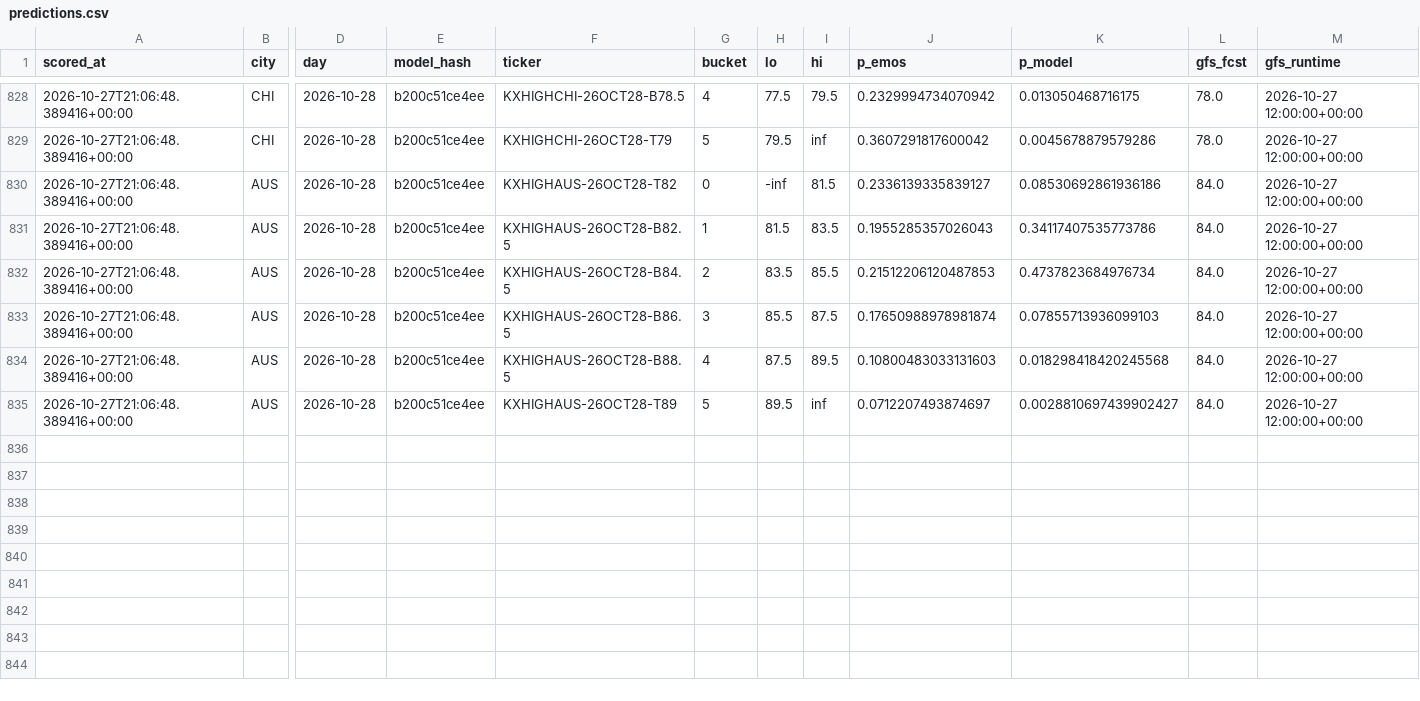
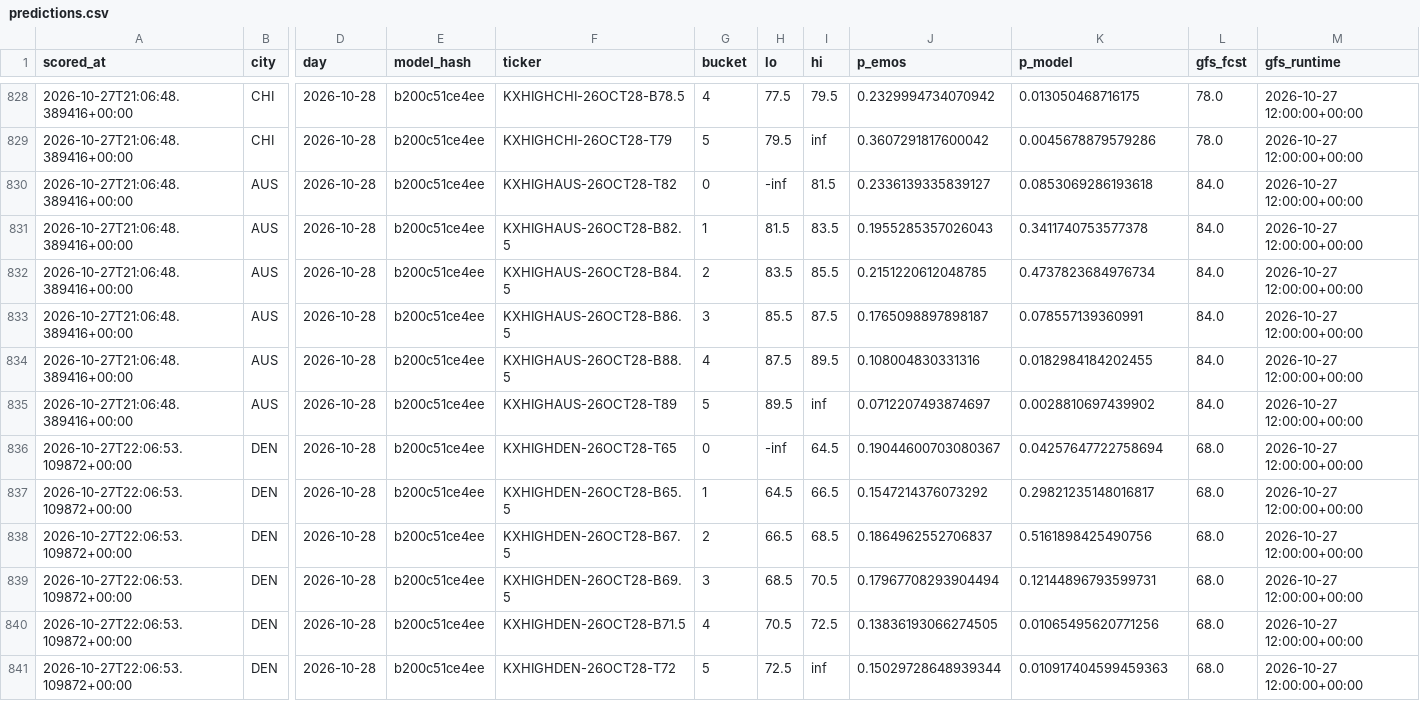
Before and after one commit to physicalreasoning/isotherm, a CSV file: predictions.csv, drawn as a sheet; only a part is shown, gaps mark what is left out; rows hold the shown columns only; the diff names each change by its address in the sheet, - before the commit and + after, or states it on an @@ line.

```diff
--- a/predictions.csv
+++ b/predictions.csv
-K830 (p_model): 0.08530692861936186
+K830 (p_model): 0.0853069286193618
-K831 (p_model): 0.34117407535773786
+K831 (p_model): 0.3411740753577378
-J832 (p_emos): 0.21512206120487853
+J832 (p_emos): 0.2151220612048785
-J833 (p_emos): 0.17650988978981874
+J833 (p_emos): 0.1765098897898187
-K833 (p_model): 0.07855713936099103
+K833 (p_model): 0.078557139360991
-J834 (p_emos): 0.10800483033131603
+J834 (p_emos): 0.108004830331316
-K834 (p_model): 0.018298418420245568
+K834 (p_model): 0.0182984184202455
-K835 (p_model): 0.0028810697439902427
+K835 (p_model): 0.0028810697439902
+row 836: 2026-10-27T22:06:53.109872+00:00 | DEN | 2026-10-28 | b200c51ce4ee | KXHIGHDEN-26OCT28-T65 | 0 | -inf | 64.5 | 0.19044600703080367 | 0.04257647722758694 | 68.0 | 2026-10-27 12:00:00+00:00
+row 837: 2026-10-27T22:06:53.109872+00:00 | DEN | 2026-10-28 | b200c51ce4ee | KXHIGHDEN-26OCT28-B65.5 | 1 | 64.5 | 66.5 | 0.1547214376073292 | 0.29821235148016817 | 68.0 | 2026-10-27 12:00:00+00:00
+row 838: 2026-10-27T22:06:53.109872+00:00 | DEN | 2026-10-28 | b200c51ce4ee | KXHIGHDEN-26OCT28-B67.5 | 2 | 66.5 | 68.5 | 0.1864962552706837 | 0.5161898425490756 | 68.0 | 2026-10-27 12:00:00+00:00
+row 839: 2026-10-27T22:06:53.109872+00:00 | DEN | 2026-10-28 | b200c51ce4ee | KXHIGHDEN-26OCT28-B69.5 | 3 | 68.5 | 70.5 | 0.17967708293904494 | 0.12144896793599731 | 68.0 | 2026-10-27 12:00:00+00:00
+row 840: 2026-10-27T22:06:53.109872+00:00 | DEN | 2026-10-28 | b200c51ce4ee | KXHIGHDEN-26OCT28-B71.5 | 4 | 70.5 | 72.5 | 0.13836193066274505 | 0.01065495620771256 | 68.0 | 2026-10-27 12:00:00+00:00
+row 841: 2026-10-27T22:06:53.109872+00:00 | DEN | 2026-10-28 | b200c51ce4ee | KXHIGHDEN-26OCT28-T72 | 5 | 72.5 | inf | 0.15029728648939344 | 0.010917404599459363 | 68.0 | 2026-10-27 12:00:00+00:00
```
Also changed, not shown: runs.csv, trades.csv, 1 other file.
